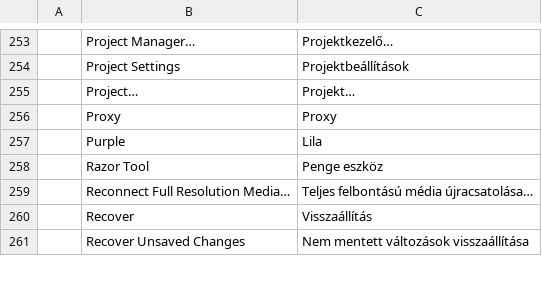
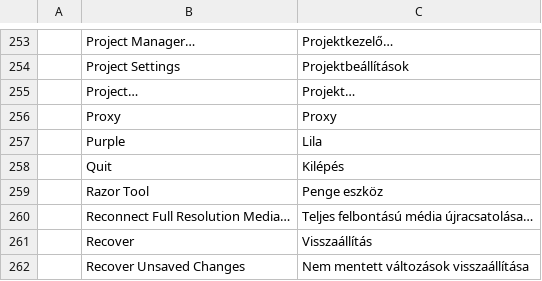
Before and after one commit to ubuntuokos/CinemaFundArchitecture4, a TSV file: python/cfa4_qt/i18n/hu.tsv, drawn as a sheet; only a part is shown, gaps mark what is left out.

```diff
--- a/python/cfa4_qt/i18n/hu.tsv
+++ b/python/cfa4_qt/i18n/hu.tsv
@@ -257,2 +257,3 @@
 	Purple	Lila
+	Quit	Kilépés
 	Razor Tool	Penge eszköz
```
Also changed, not shown: 5 other files.
